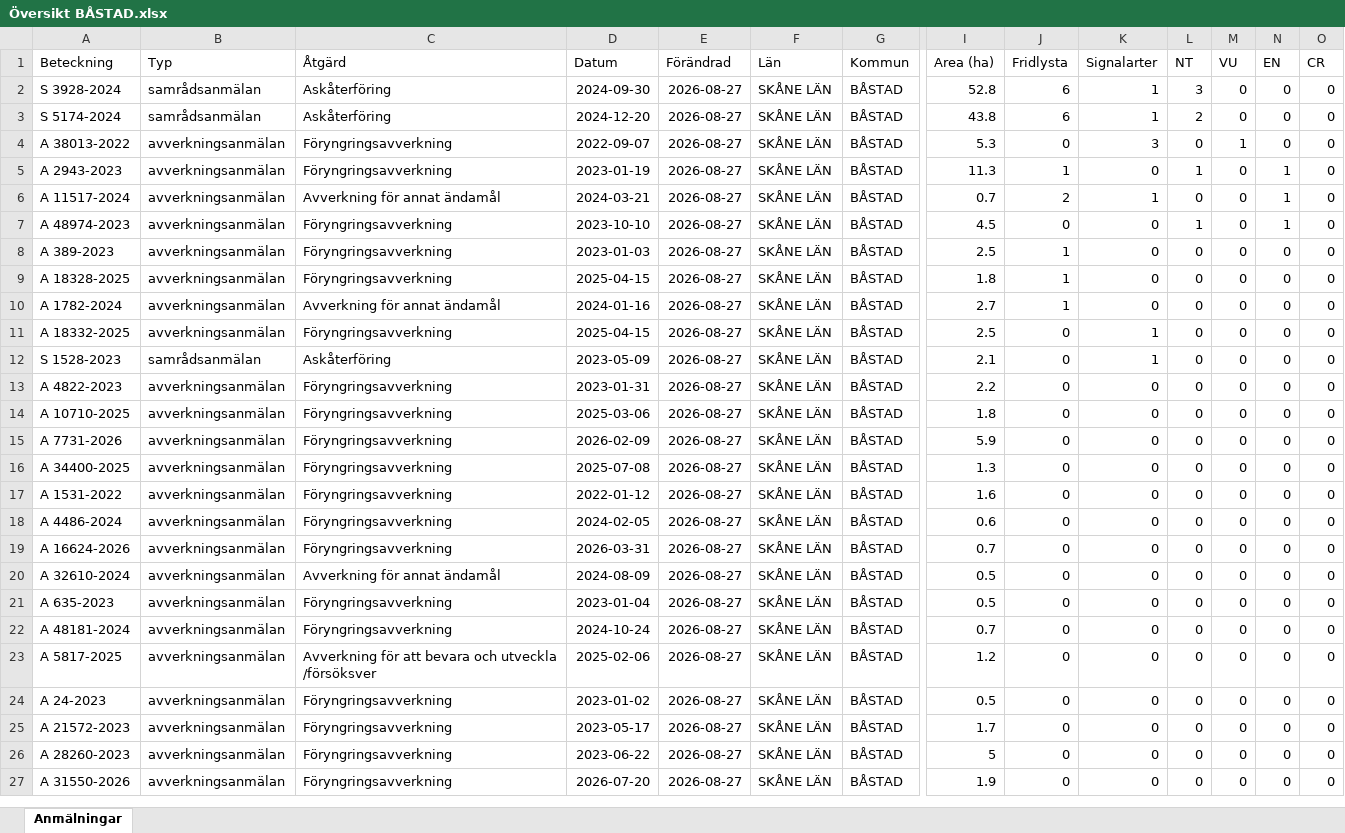
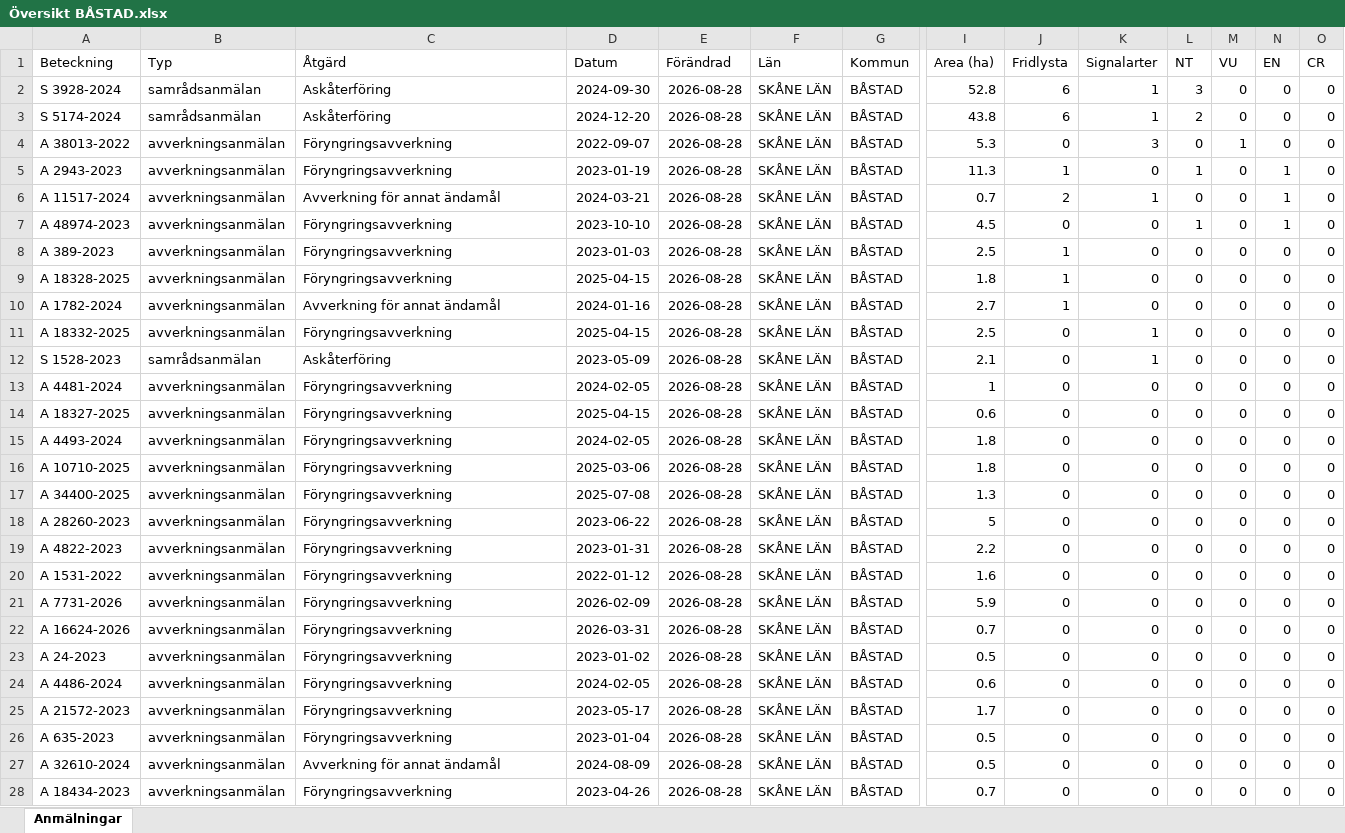
Before and after one commit to klasma/Logging_1278, an Excel workbook: Översikt BÅSTAD.xlsx, sheet Anmälningar, drawn as a sheet; only a part is shown, gaps mark what is left out; values as stored, in another font and other column widths than the file's, no borders; removed rows and columns are numbered as before the commit, all else as after; rows hold the shown columns only; the diff covers the shown part only; the diff names each change by its address in the sheet, - before the commit and + after, or states it on an @@ line.

```diff
--- a/Översikt BÅSTAD.xlsx (sheet Anmälningar)
+++ b/Översikt BÅSTAD.xlsx (sheet Anmälningar)
-E2:E12 (Förändrad): 2026-08-27
+E2:E12 (Förändrad): 2026-08-28
+row 13: A 4481-2024 | avverkningsanmälan | Föryngringsavverkning | 2024-02-05 | 2026-08-28 | SKÅNE LÄN | BÅSTAD | 1 | 0 | 0 | 0 | 0 | 0 | 0
-A14 (Beteckning): A 4822-2023
+A14 (Beteckning): A 18327-2025
-D14 (Datum): 2023-01-31
+D14 (Datum): 2025-04-15
-E14 (Förändrad): 2026-08-27
+E14 (Förändrad): 2026-08-28
-I14 (Area (ha)): 2.2
+I14 (Area (ha)): 0.6
+row 15: A 4493-2024 | avverkningsanmälan | Föryngringsavverkning | 2024-02-05 | 2026-08-28 | SKÅNE LÄN | BÅSTAD | 1.8 | 0 | 0 | 0 | 0 | 0 | 0
-E16 (Förändrad): 2026-08-27
+E16 (Förändrad): 2026-08-28
-row 15: A 7731-2026 | avverkningsanmälan | Föryngringsavverkning | 2026-02-09 | 2026-08-27 | SKÅNE LÄN | BÅSTAD | 5.9 | 0 | 0 | 0 | 0 | 0 | 0
-E17 (Förändrad): 2026-08-27
+E17 (Förändrad): 2026-08-28
+row 18: A 28260-2023 | avverkningsanmälan | Föryngringsavverkning | 2023-06-22 | 2026-08-28 | SKÅNE LÄN | BÅSTAD | 5 | 0 | 0 | 0 | 0 | 0 | 0
+row 19: A 4822-2023 | avverkningsanmälan | Föryngringsavverkning | 2023-01-31 | 2026-08-28 | SKÅNE LÄN | BÅSTAD | 2.2 | 0 | 0 | 0 | 0 | 0 | 0
-E20:E22 (Förändrad): 2026-08-27
+E20:E22 (Förändrad): 2026-08-28
-A21 (Beteckning): A 4486-2024
+A21 (Beteckning): A 7731-2026
-D21 (Datum): 2024-02-05
+D21 (Datum): 2026-02-09
-I21 (Area (ha)): 0.6
+I21 (Area (ha)): 5.9
-row 20: A 32610-2024 | avverkningsanmälan | Avverkning för annat ändamål | 2024-08-09 | 2026-08-27 | SKÅNE LÄN | BÅSTAD | 0.5 | 0 | 0 | 0 | 0 | 0 | 0
-row 21: A 635-2023 | avverkningsanmälan | Föryngringsavverkning | 2023-01-04 | 2026-08-27 | SKÅNE LÄN | BÅSTAD | 0.5 | 0 | 0 | 0 | 0 | 0 | 0
-row 22: A 48181-2024 | avverkningsanmälan | Föryngringsavverkning | 2024-10-24 | 2026-08-27 | SKÅNE LÄN | BÅSTAD | 0.7 | 0 | 0 | 0 | 0 | 0 | 0
-row 23: A 5817-2025 | avverkningsanmälan | Avverkning för att bevara och utveckla /försöksver | 2025-02-06 | 2026-08-27 | SKÅNE LÄN | BÅSTAD | 1.2 | 0 | 0 | 0 | 0 | 0 | 0
-E23 (Förändrad): 2026-08-27
+E23 (Förändrad): 2026-08-28
+row 24: A 4486-2024 | avverkningsanmälan | Föryngringsavverkning | 2024-02-05 | 2026-08-28 | SKÅNE LÄN | BÅSTAD | 0.6 | 0 | 0 | 0 | 0 | 0 | 0
-E25:E26 (Förändrad): 2026-08-27
+E25:E26 (Förändrad): 2026-08-28
-A26 (Beteckning): A 28260-2023
+A26 (Beteckning): A 635-2023
-D26 (Datum): 2023-06-22
+D26 (Datum): 2023-01-04
-I26 (Area (ha)): 5
+I26 (Area (ha)): 0.5
+row 27: A 32610-2024 | avverkningsanmälan | Avverkning för annat ändamål | 2024-08-09 | 2026-08-28 | SKÅNE LÄN | BÅSTAD | 0.5 | 0 | 0 | 0 | 0 | 0 | 0
-A28 (Beteckning): A 31550-2026
+A28 (Beteckning): A 18434-2023
-D28 (Datum): 2026-07-20
+D28 (Datum): 2023-04-26
-E28 (Förändrad): 2026-08-27
+E28 (Förändrad): 2026-08-28
-I28 (Area (ha)): 1.9
+I28 (Area (ha)): 0.7
```
Also changed, not shown: 1 removed row and 20 edited cells elsewhere in this sheet, artfynd/A 1782-2024 artfynd.xlsx, artfynd/A 18332-2025 artfynd.xlsx, 57 other files.
